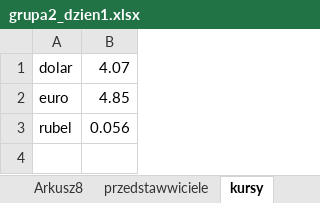
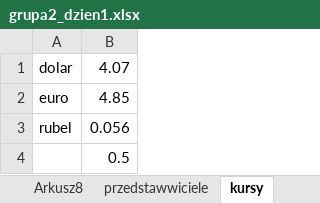
Before and after one commit to angelm1974/BeckerWarkop, an Excel workbook: grupa2_dzien1.xlsx, sheet kursy, drawn as a sheet; values as stored, in another font and other column widths than the file's, no borders; the diff names each change by its address in the sheet, - before the commit and + after, or states it on an @@ line.

```diff
--- a/grupa2_dzien1.xlsx (sheet kursy)
+++ b/grupa2_dzien1.xlsx (sheet kursy)
+row 4:  | 0.5
```
Also changed, not shown: sheet Arkusz8, sheet Arkusz2, 1 other file.
